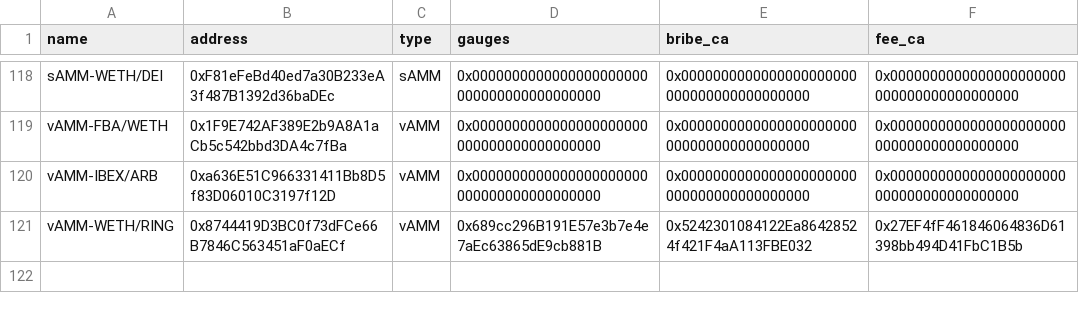
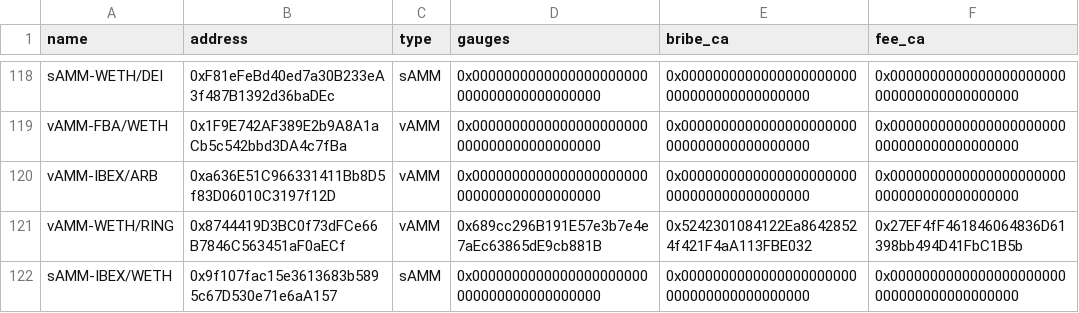
Before and after one commit to ALMIGHTYABE/Chronos-Data, a CSV file: data/ids_data.csv, drawn as a sheet; only a part is shown, gaps mark what is left out; the diff names each change by its address in the sheet, - before the commit and + after, or states it on an @@ line.

```diff
--- a/data/ids_data.csv
+++ b/data/ids_data.csv
+row 122: sAMM-IBEX/WETH | 0x9f107fac15e3613683b5895c67D530e71e6aA157 | sAMM | 0x0000000000000000000000000000000000000000 | 0x0000000000000000000000000000000000000000 | 0x0000000000000000000000000000000000000000
```
Also changed, not shown: 1 other file.
